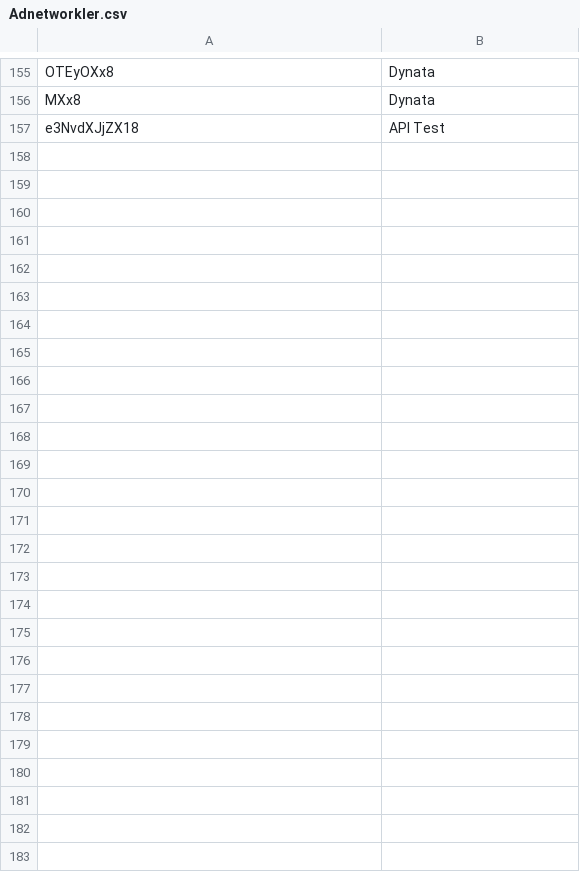
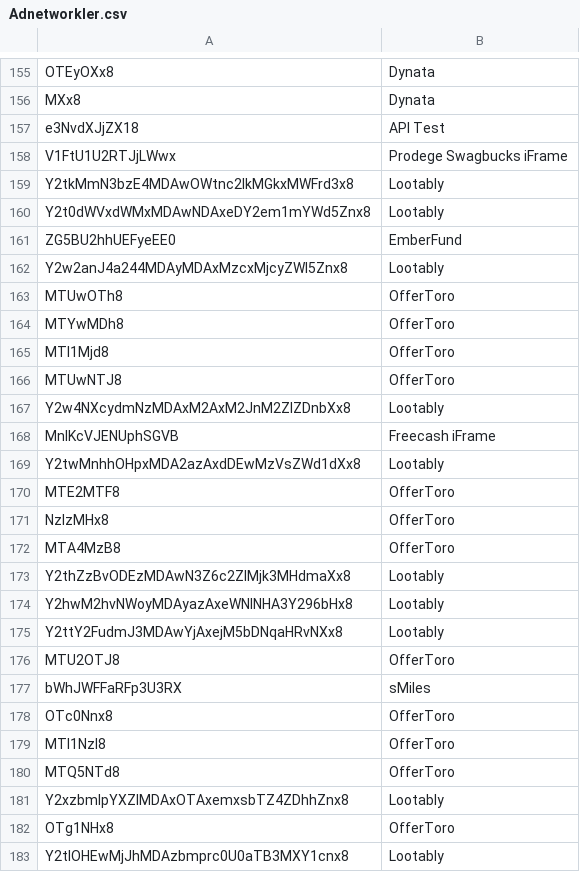
Before and after one commit to BeratGocer/appsamurai-dashboard, a CSV file: Adnetworkler.csv, drawn as a sheet; only a part is shown, gaps mark what is left out.

Commit message:
Auto-commit: 2025-09-11_10:31:22 - Added new ad networks: OfferToro, Lootably, Prodege Swagbucks, Freecash, sMiles with pattern rules

```diff
--- a/Adnetworkler.csv
+++ b/Adnetworkler.csv
@@ -157 +157,27 @@ MXx8,Dynata
 e3NvdXJjZX18,API Test
+V1FtU1U2RTJjLWwx,Prodege Swagbucks iFrame
+Y2tkMmN3bzE4MDAwOWtnc2lkMGkxMWFrd3x8,Lootably
+Y2t0dWVxdWMxMDAwNDAxeDY2em1mYWd5Znx8,Lootably
+ZG5BU2hhUEFyeEE0,EmberFund
+Y2w2anJ4a244MDAyMDAxMzcxMjcyZWI5Znx8,Lootably
+MTUwOTh8,OfferToro
+MTYwMDh8,OfferToro
+MTI1Mjd8,OfferToro
+MTUwNTJ8,OfferToro
+Y2w4NXcydmNzMDAxM2AxM2JnM2ZlZDnbXx8,Lootably
+MnlKcVJENUphSGVB,Freecash iFrame
+Y2twMnhhOHpxMDA2azAxdDEwMzVsZWd1dXx8,Lootably
+MTE2MTF8,OfferToro
+NzIzMHx8,OfferToro
+MTA4MzB8,OfferToro
+Y2thZzBvODEzMDAwN3Z6c2ZlMjk3MHdmaXx8,Lootably
+Y2hwM2hvNWoyMDAyazAxeWNlNHA3Y296bHx8,Lootably
+Y2ttY2FudmJ3MDAwYjAxejM5bDNqaHRvNXx8,Lootably
+MTU2OTJ8,OfferToro
+bWhJWFFaRFp3U3RX,sMiles
+OTc0Nnx8,OfferToro
+MTI1NzI8,OfferToro
+MTQ5NTd8,OfferToro
+Y2xzbmlpYXZIMDAxOTAxemxsbTZ4ZDhhZnx8,Lootably
+OTg1NHx8,OfferToro
+Y2tlOHEwMjJhMDAzbmprc0U0aTB3MXY1cnx8,Lootably
```
Also changed, not shown: 1 other file.
